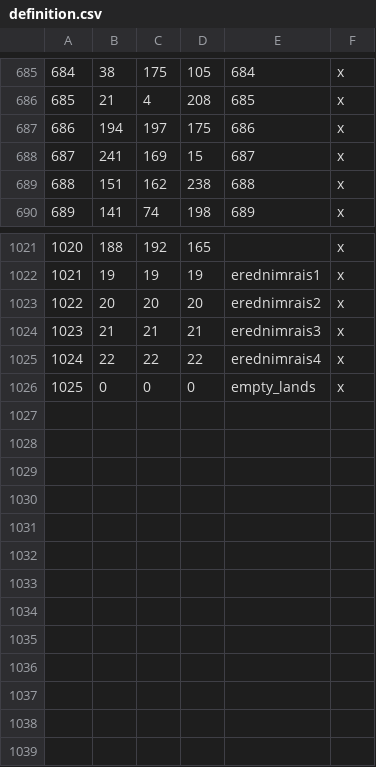
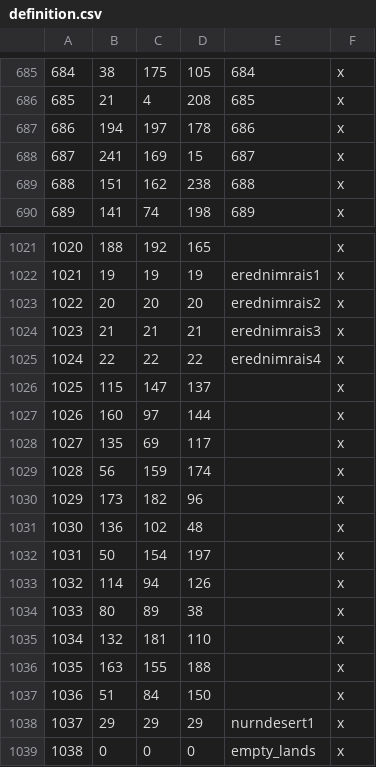
Before and after one commit to terrapass/RealmsInExile-CI-Prototype, a CSV file: LotRRealmsInExileDev/map_data/definition.csv, drawn as a sheet; only a part is shown, gaps mark what is left out; addresses are those after the commit; the diff names each change by its address in the sheet, - before the commit and + after, or states it on an @@ line.

```diff
--- a/LotRRealmsInExileDev/map_data/definition.csv
+++ b/LotRRealmsInExileDev/map_data/definition.csv
-D687: 175
+D687: 178
+row 1026: 1025 | 115 | 147 | 137 |  | x
+row 1027: 1026 | 160 | 97 | 144 |  | x
+row 1028: 1027 | 135 | 69 | 117 |  | x
+row 1029: 1028 | 56 | 159 | 174 |  | x
+row 1030: 1029 | 173 | 182 | 96 |  | x
+row 1031: 1030 | 136 | 102 | 48 |  | x
+row 1032: 1031 | 50 | 154 | 197 |  | x
+row 1033: 1032 | 114 | 94 | 126 |  | x
+row 1034: 1033 | 80 | 89 | 38 |  | x
+row 1035: 1034 | 132 | 181 | 110 |  | x
+row 1036: 1035 | 163 | 155 | 188 |  | x
+row 1037: 1036 | 51 | 84 | 150 |  | x
+row 1038: 1037 | 29 | 29 | 29 | nurndesert1 | x
@@ column A renumbered from row 1039 down @@
```
Also changed, not shown: 6 other files.
